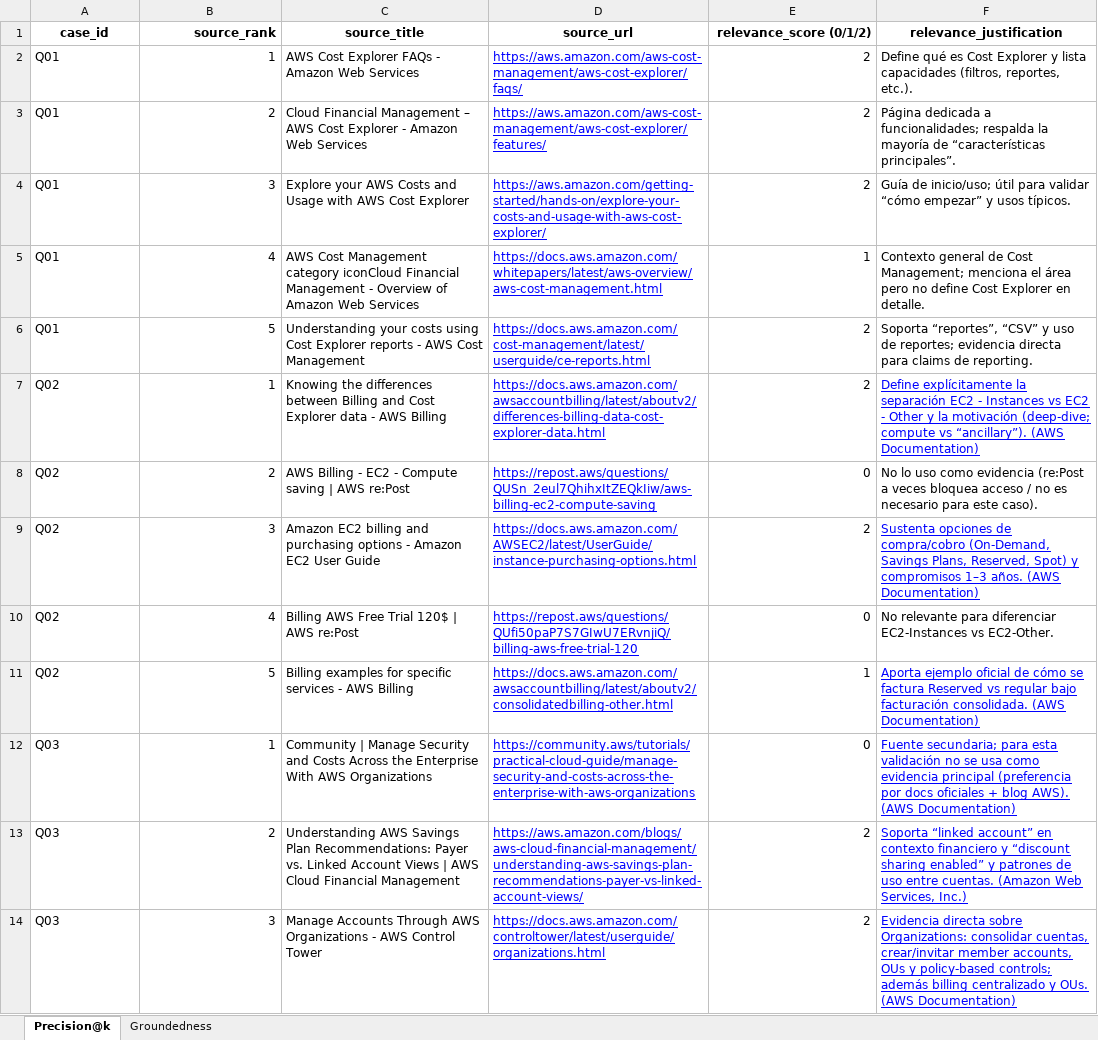
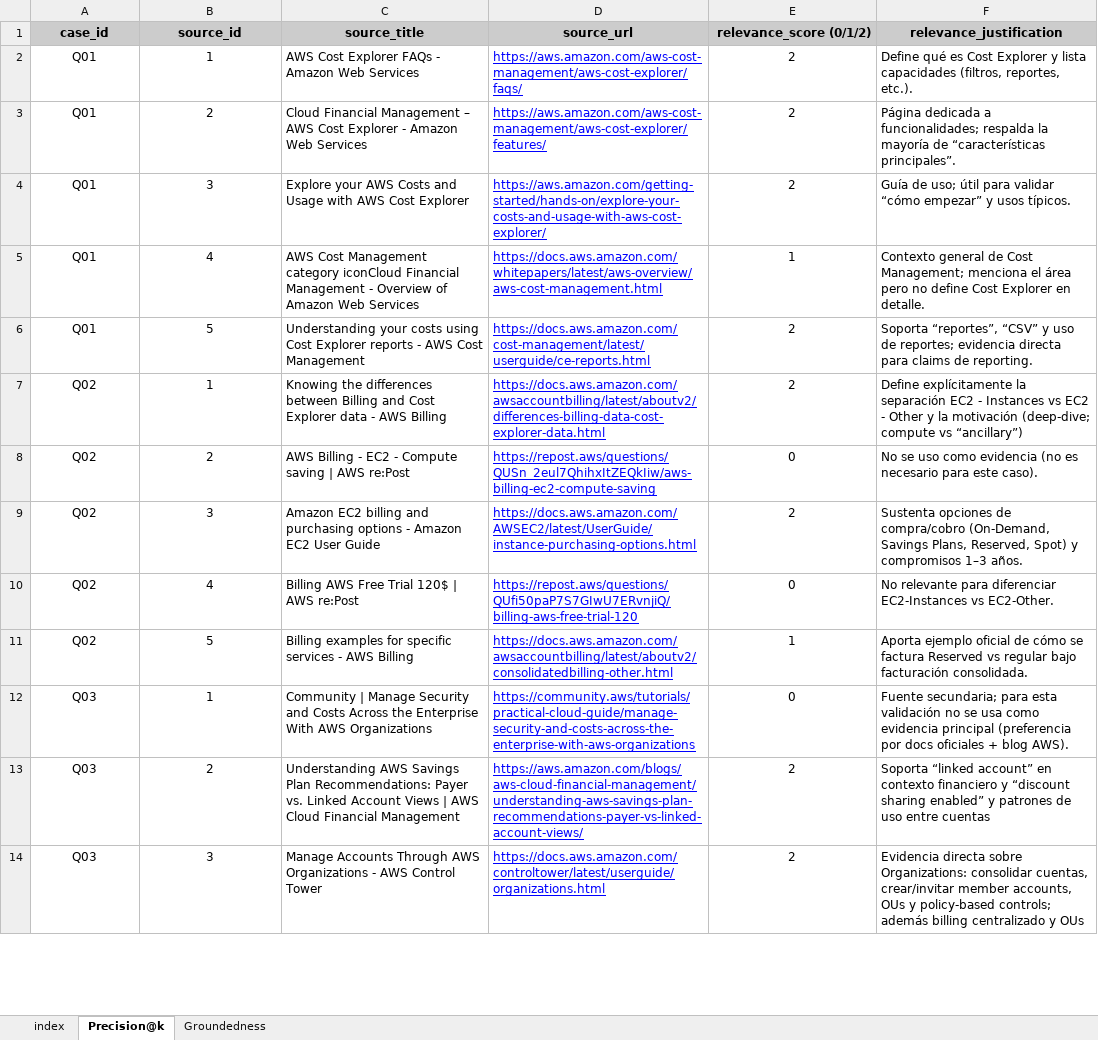
Before and after one commit to diazkr/artefactos-evaluacion-y-anexos, an Excel workbook: evaluacion/rag_evaluation.xlsx, sheet Precision@k, drawn as a sheet; only a part is shown; values as stored, in another font and other column widths than the file's, no borders; charts and pictures not drawn; the diff covers the shown part only; the diff names each change by its address in the sheet, - before the commit and + after, or states it on an @@ line.

```diff
--- a/evaluacion/rag_evaluation.xlsx (sheet Precision@k)
+++ b/evaluacion/rag_evaluation.xlsx (sheet Precision@k)
+sheet tab: index
-A1:F1 fill: none
+A1:F1 fill: #CCCCCC
-B1: source_rank
+B1: source_id
-B1:B14 alignment: right
+B1:B14 alignment: center
-A2:A14 alignment: left
+A2:A14 alignment: center
-E2:E14 alignment: right
+E2:E14 alignment: center
-F4 (relevance_justification): Guía de inicio/uso; útil para…
+F4 (relevance_justification): Guía de uso; útil para…
-F7 (relevance_justification): …compute vs “ancillary”). (AWS Documentation)
+F7 (relevance_justification): …compute vs “ancillary”)
@@ F7 underline: on → off, text colour: #0000FF → black @@
-F8 (relevance_justification): No lo uso como evidencia (re:Post a veces bloquea acceso / no es necesario…
+F8 (relevance_justification): No se uso como evidencia (no es necesario…
-F9 (relevance_justification): …1–3 años. (AWS Documentation)
+F9 (relevance_justification): …1–3 años.
@@ F9 underline: on → off, text colour: #0000FF → black @@
-F11 (relevance_justification): …facturación consolidada. (AWS Documentation)
+F11 (relevance_justification): …facturación consolidada.
@@ F11:F14 underline: on → off, text colour: #0000FF → black @@
-F12 (relevance_justification): …blog AWS). (AWS Documentation)
+F12 (relevance_justification): …blog AWS).
-F13 (relevance_justification): …uso entre cuentas. (Amazon Web Services, Inc.)
+F13 (relevance_justification): …uso entre cuentas
-F14 (relevance_justification): …centralizado y OUs. (AWS Documentation)
+F14 (relevance_justification): …centralizado y OUs
```
Also changed, not shown: 1 added row, 1 removed row, 12 edited cells and cell formats elsewhere in this sheet, sheet Groundedness, charts or pictures, pruebas/matriz_pruebas_tfm.xlsx, 1 other file.
